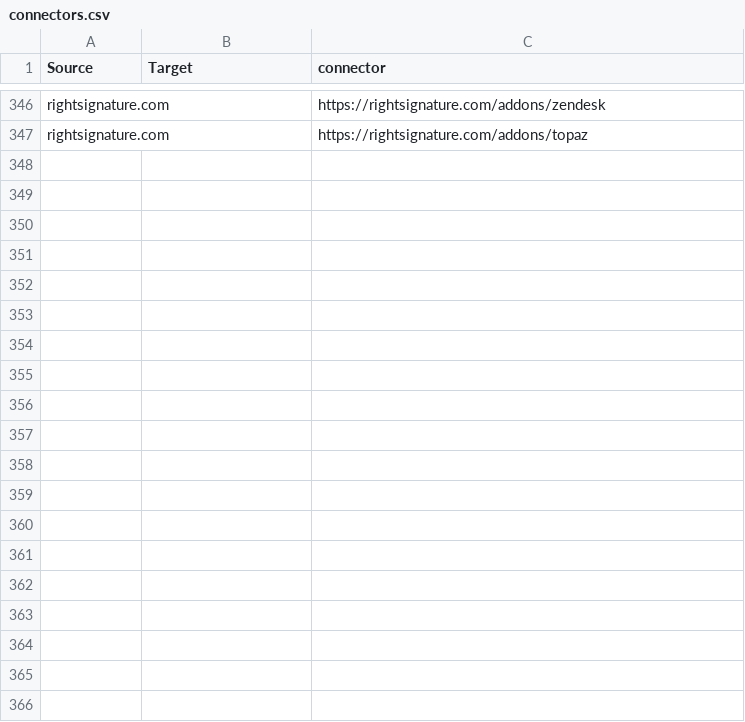
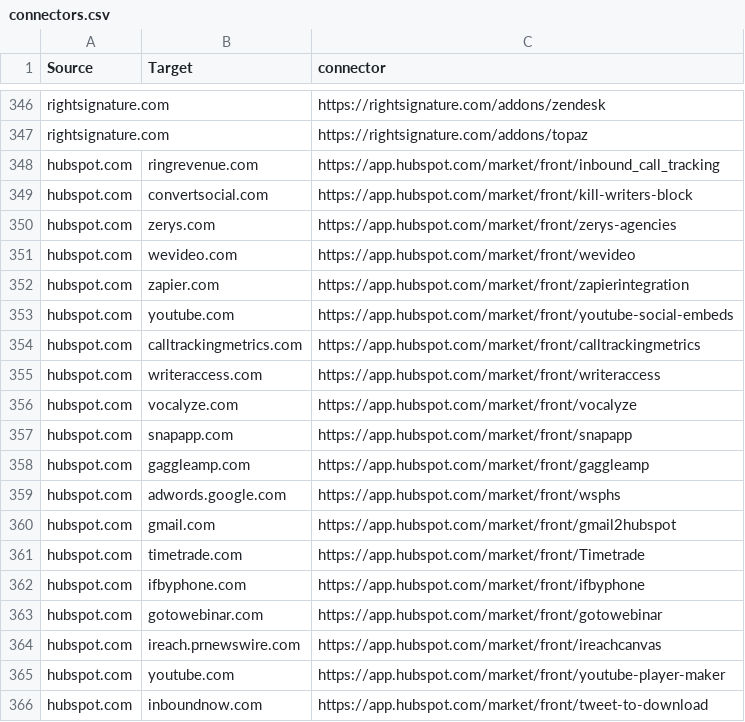
Before and after one commit to scraperwiki/res35, a CSV file: connectors.csv, drawn as a sheet; only a part is shown, gaps mark what is left out; the diff covers the shown part only; the diff names each change by its address in the sheet, - before the commit and + after, or states it on an @@ line.

Commit message:
added hubspot

```diff
--- a/connectors.csv
+++ b/connectors.csv
+row 348: hubspot.com | ringrevenue.com | https://app.hubspot.com/market/front/inbound_call_tracking
+row 349: hubspot.com | convertsocial.com | https://app.hubspot.com/market/front/kill-writers-block
+row 350: hubspot.com | zerys.com | https://app.hubspot.com/market/front/zerys-agencies
+row 351: hubspot.com | wevideo.com | https://app.hubspot.com/market/front/wevideo
+row 352: hubspot.com | zapier.com | https://app.hubspot.com/market/front/zapierintegration
+row 353: hubspot.com | youtube.com | https://app.hubspot.com/market/front/youtube-social-embeds
+row 354: hubspot.com | calltrackingmetrics.com | https://app.hubspot.com/market/front/calltrackingmetrics
+row 355: hubspot.com | writeraccess.com | https://app.hubspot.com/market/front/writeraccess
+row 356: hubspot.com | vocalyze.com | https://app.hubspot.com/market/front/vocalyze
+row 357: hubspot.com | snapapp.com | https://app.hubspot.com/market/front/snapapp
+row 358: hubspot.com | gaggleamp.com | https://app.hubspot.com/market/front/gaggleamp
+row 359: hubspot.com | adwords.google.com | https://app.hubspot.com/market/front/wsphs
+row 360: hubspot.com | gmail.com | https://app.hubspot.com/market/front/gmail2hubspot
+row 361: hubspot.com | timetrade.com | https://app.hubspot.com/market/front/Timetrade
+row 362: hubspot.com | ifbyphone.com | https://app.hubspot.com/market/front/ifbyphone
+row 363: hubspot.com | gotowebinar.com | https://app.hubspot.com/market/front/gotowebinar
+row 364: hubspot.com | ireach.prnewswire.com | https://app.hubspot.com/market/front/ireachcanvas
+row 365: hubspot.com | youtube.com | https://app.hubspot.com/market/front/youtube-player-maker
+row 366: hubspot.com | inboundnow.com | https://app.hubspot.com/market/front/tweet-to-download
```
Also changed, not shown: 32 added rows elsewhere in this file.
